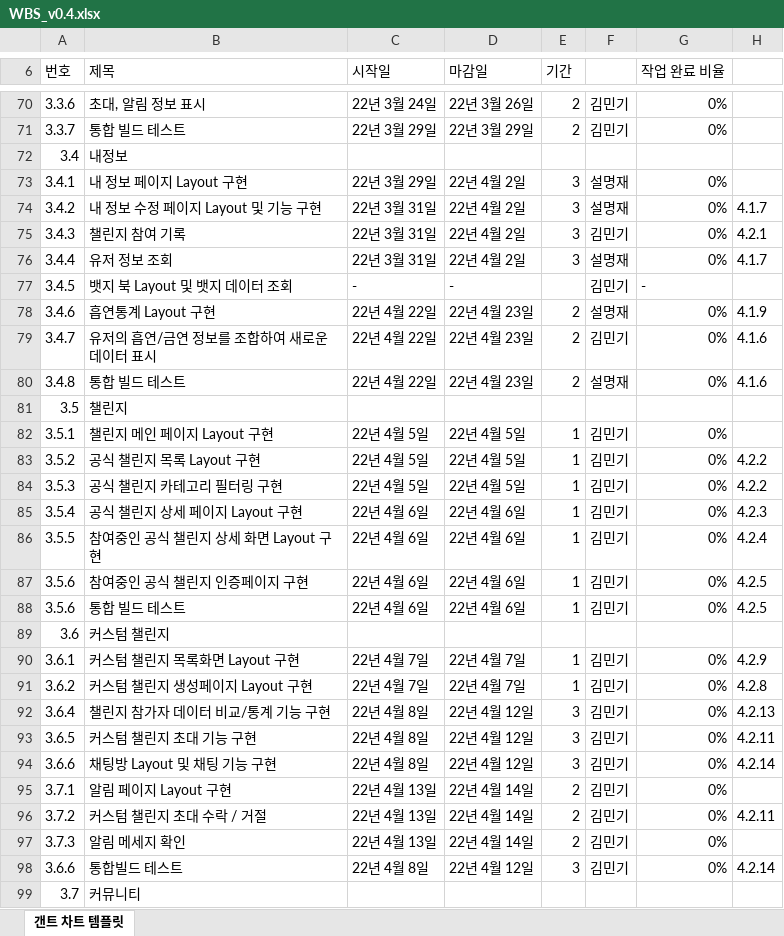
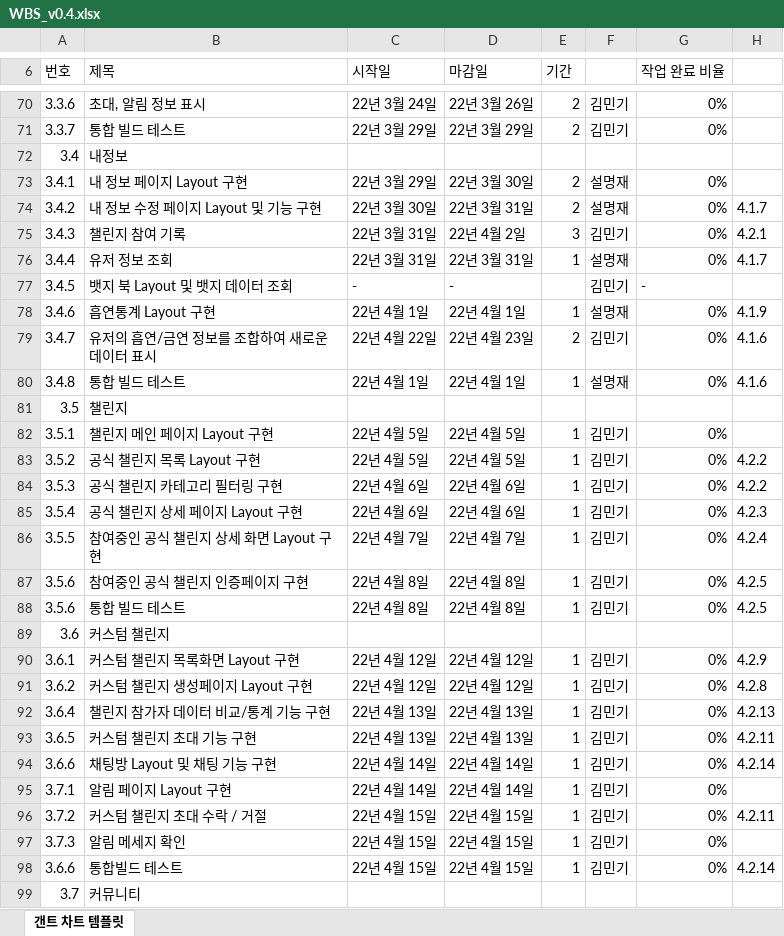
Before and after one commit to SeolMyeongJae/KSA-final-project, an Excel workbook: 04-WBS(일정)/WBS_v0.4.xlsx, sheet 갠트 차트 템플릿, drawn as a sheet; only a part is shown, gaps mark what is left out; values as stored, in another font and other column widths than the file's, no cell formats; conditional formats not drawn; the diff covers the shown part only; the diff names each change by its address in the sheet, - before the commit and + after, or states it on an @@ line.

```diff
--- a/04-WBS(일정)/WBS_v0.4.xlsx (sheet 갠트 차트 템플릿)
+++ b/04-WBS(일정)/WBS_v0.4.xlsx (sheet 갠트 차트 템플릿)
-D73 (마감일): 22년 4월 2일
+D73 (마감일): 22년 3월 30일
-E73:E74 (기간): 3
+E73:E74 (기간): 2
-C74 (시작일): 22년 3월 31일
+C74 (시작일): 22년 3월 30일
-D74 (마감일): 22년 4월 2일
+D74 (마감일): 22년 3월 31일
-D76 (마감일): 22년 4월 2일
+D76 (마감일): 22년 3월 31일
-E76 (기간): 3
+E76 (기간): 1
-C78 (시작일): 22년 4월 22일
+C78 (시작일): 22년 4월 1일
-D78 (마감일): 22년 4월 23일
+D78 (마감일): 22년 4월 1일
-E78 (기간): 2
+E78 (기간): 1
-C80 (시작일): 22년 4월 22일
+C80 (시작일): 22년 4월 1일
-D80 (마감일): 22년 4월 23일
+D80 (마감일): 22년 4월 1일
-E80 (기간): 2
+E80 (기간): 1
-C84 (시작일): 22년 4월 5일
+C84 (시작일): 22년 4월 6일
-D84 (마감일): 22년 4월 5일
+D84 (마감일): 22년 4월 6일
-C86 (시작일): 22년 4월 6일
+C86 (시작일): 22년 4월 7일
-D86 (마감일): 22년 4월 6일
+D86 (마감일): 22년 4월 7일
-C87:C88 (시작일): 22년 4월 6일
+C87:C88 (시작일): 22년 4월 8일
-D87:D88 (마감일): 22년 4월 6일
+D87:D88 (마감일): 22년 4월 8일
-C90:C91 (시작일): 22년 4월 7일
+C90:C91 (시작일): 22년 4월 12일
-D90:D91 (마감일): 22년 4월 7일
+D90:D91 (마감일): 22년 4월 12일
-C92:C93 (시작일): 22년 4월 8일
+C92:C93 (시작일): 22년 4월 13일
-D92:D93 (마감일): 22년 4월 12일
+D92:D93 (마감일): 22년 4월 13일
-E92:E94 (기간): 3
+E92:E94 (기간): 1
-C94 (시작일): 22년 4월 8일
+C94 (시작일): 22년 4월 14일
-D94 (마감일): 22년 4월 12일
+D94 (마감일): 22년 4월 14일
-C95 (시작일): 22년 4월 13일
+C95 (시작일): 22년 4월 14일
-E95:E97 (기간): 2
+E95:E97 (기간): 1
-C96:C97 (시작일): 22년 4월 13일
+C96:C97 (시작일): 22년 4월 15일
-D96:D97 (마감일): 22년 4월 14일
+D96:D97 (마감일): 22년 4월 15일
-C98 (시작일): 22년 4월 8일
+C98 (시작일): 22년 4월 15일
-D98 (마감일): 22년 4월 12일
+D98 (마감일): 22년 4월 15일
-E98 (기간): 3
+E98 (기간): 1
```
Also changed, not shown: 1 added row, 1 removed row and 134 edited cells elsewhere in this sheet, cell formats.
